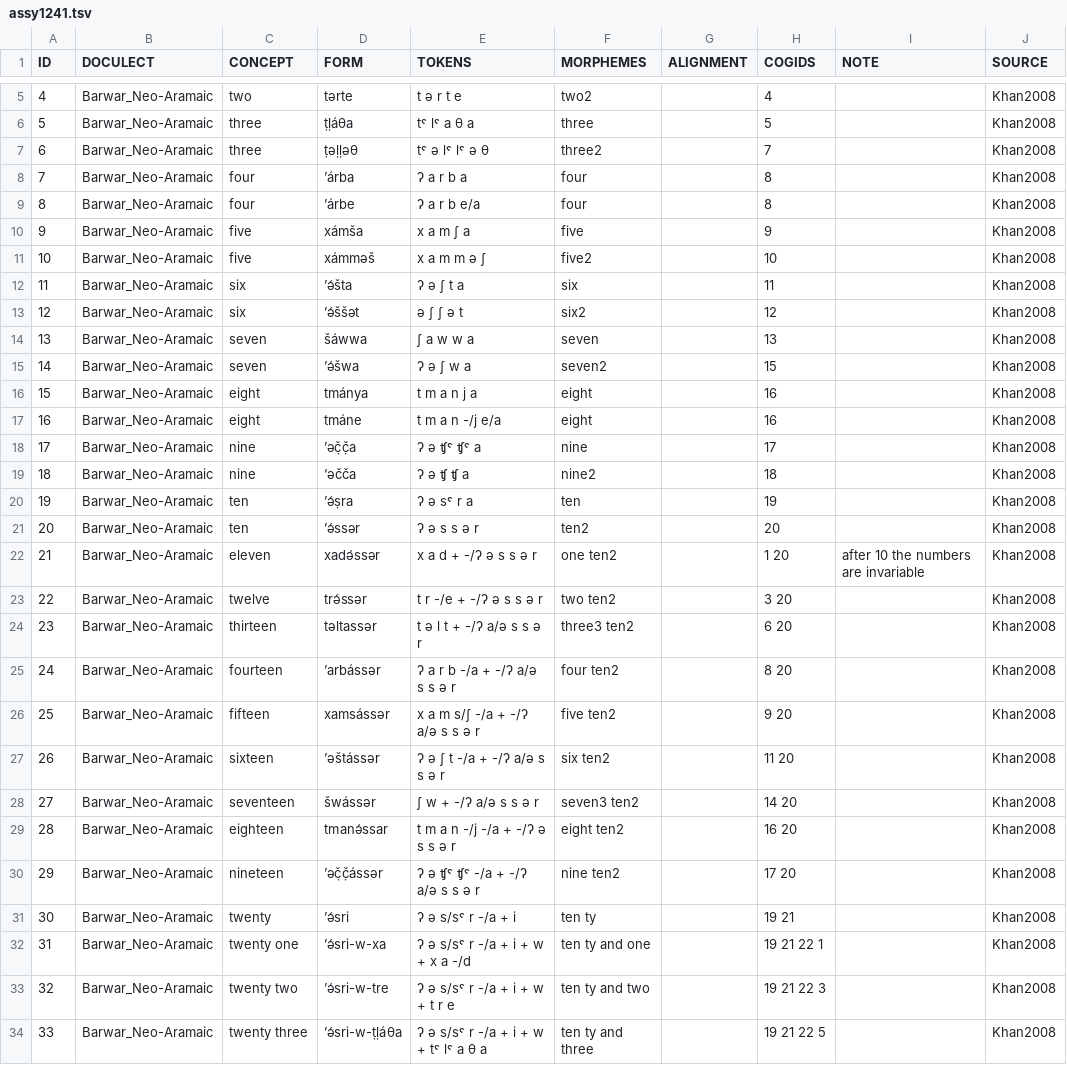
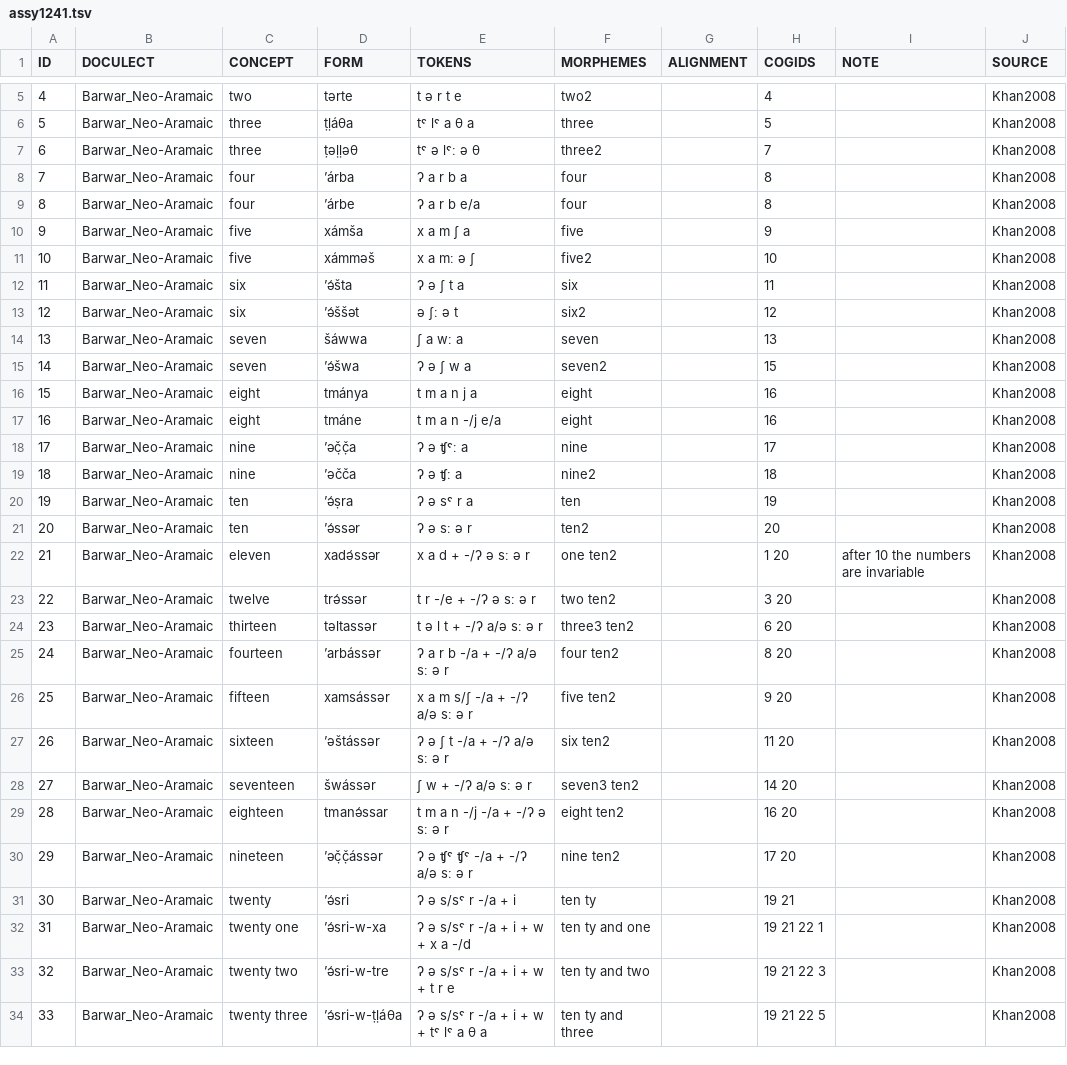
Before and after one commit to numeralbank/cosinus, a TSV file: raw/done/assy1241.tsv, drawn as a sheet; only a part is shown, gaps mark what is left out; the diff covers the shown part only.

Commit message:
changed repeating consonant with IPA notation

```diff
--- a/raw/done/assy1241.tsv
+++ b/raw/done/assy1241.tsv
@@ -6,3 +6,3 @@ ID	DOCULECT	CONCEPT	FORM	TOKENS	MORPHEMES	ALIGNMENT	COGIDS	NOTE	SOURCE
 5	Barwar_Neo-Aramaic	three	ṭḷáθa	tˤ lˤ a θ a	three		5		Khan2008
-6	Barwar_Neo-Aramaic	three	ṭǝḷḷǝθ	tˤ ǝ lˤ lˤ ǝ θ	three2		7		Khan2008
+6	Barwar_Neo-Aramaic	three	ṭǝḷḷǝθ	tˤ ǝ lˤː ǝ θ	three2		7		Khan2008
 7	Barwar_Neo-Aramaic	four	’árba	ʔ a r b a	four		8		Khan2008
@@ -10,6 +10,6 @@ ID	DOCULECT	CONCEPT	FORM	TOKENS	MORPHEMES	ALIGNMENT	COGIDS	NOTE	SOURCE
 9	Barwar_Neo-Aramaic	five	xámša	x a m ʃ a	five		9		Khan2008
-10	Barwar_Neo-Aramaic	five	xámmǝš	x a m m ǝ ʃ	five2		10		Khan2008
+10	Barwar_Neo-Aramaic	five	xámmǝš	x a mː ǝ ʃ	five2		10		Khan2008
 11	Barwar_Neo-Aramaic	six	’ǝ́šta	ʔ ǝ ʃ t a	six		11		Khan2008
-12	Barwar_Neo-Aramaic	six	’ǝ́ššǝt	ǝ ʃ ʃ ǝ t	six2		12		Khan2008
-13	Barwar_Neo-Aramaic	seven	šáwwa	ʃ a w w a	seven		13		Khan2008
+12	Barwar_Neo-Aramaic	six	’ǝ́ššǝt	ǝ ʃː ǝ t	six2		12		Khan2008
+13	Barwar_Neo-Aramaic	seven	šáwwa	ʃ a wː a	seven		13		Khan2008
 14	Barwar_Neo-Aramaic	seven	’ǝ́šwa	ʔ ǝ ʃ w a	seven2		15		Khan2008
@@ -17,15 +17,15 @@ ID	DOCULECT	CONCEPT	FORM	TOKENS	MORPHEMES	ALIGNMENT	COGIDS	NOTE	SOURCE
 16	Barwar_Neo-Aramaic	eight	tmáne	t m a n -/j e/a	eight		16		Khan2008
-17	Barwar_Neo-Aramaic	nine	’ǝč̣č̣a	ʔ ǝ ʧˤ ʧˤ a	nine		17		Khan2008
-18	Barwar_Neo-Aramaic	nine	’ǝčča	ʔ ǝ ʧ ʧ a	nine2		18		Khan2008
+17	Barwar_Neo-Aramaic	nine	’ǝč̣č̣a	ʔ ǝ ʧˤː a	nine		17		Khan2008
+18	Barwar_Neo-Aramaic	nine	’ǝčča	ʔ ǝ ʧː a	nine2		18		Khan2008
 19	Barwar_Neo-Aramaic	ten	’ǝ́ṣra	ʔ ǝ sˤ r a	ten		19		Khan2008
-20	Barwar_Neo-Aramaic	ten	’ǝ́ssǝr	ʔ ǝ s s ǝ r	ten2		20		Khan2008
-21	Barwar_Neo-Aramaic	eleven	xadǝ́ssǝr	x a d + -/ʔ ǝ s s ǝ r	one ten2		1 20	after 10 the numbers are invariable	Khan2008
-22	Barwar_Neo-Aramaic	twelve	trǝ́ssǝr	t r -/e + -/ʔ ǝ s s ǝ r	two ten2		3 20		Khan2008
-23	Barwar_Neo-Aramaic	thirteen	tǝltassǝr	t ǝ l t + -/ʔ a/ǝ s s ǝ r	three3 ten2		6 20		Khan2008
-24	Barwar_Neo-Aramaic	fourteen	’arbássǝr	ʔ a r b -/a + -/ʔ a/ǝ s s ǝ r	four ten2		8 20		Khan2008
-25	Barwar_Neo-Aramaic	fifteen	xamsássǝr	x a m s/ʃ -/a + -/ʔ a/ǝ s s ǝ r	five ten2		9 20		Khan2008
-26	Barwar_Neo-Aramaic	sixteen	’ǝštássǝr	ʔ ǝ ʃ t -/a + -/ʔ a/ǝ s s ǝ r	six ten2		11 20		Khan2008
-27	Barwar_Neo-Aramaic	seventeen	šwássǝr	ʃ w + -/ʔ a/ǝ s s ǝ r	seven3 ten2		14 20		Khan2008
-28	Barwar_Neo-Aramaic	eighteen	tmanǝ́ssar	t m a n -/j -/a + -/ʔ ǝ s s ǝ r	eight ten2		16 20		Khan2008
-29	Barwar_Neo-Aramaic	nineteen	’ǝč̣č̣ássǝr	ʔ ǝ ʧˤ ʧˤ -/a + -/ʔ a/ǝ s s ǝ r	nine ten2		17 20		Khan2008
+20	Barwar_Neo-Aramaic	ten	’ǝ́ssǝr	ʔ ǝ sː ǝ r	ten2		20		Khan2008
+21	Barwar_Neo-Aramaic	eleven	xadǝ́ssǝr	x a d + -/ʔ ǝ sː ǝ r	one ten2		1 20	after 10 the numbers are invariable	Khan2008
+22	Barwar_Neo-Aramaic	twelve	trǝ́ssǝr	t r -/e + -/ʔ ǝ sː ǝ r	two ten2		3 20		Khan2008
+23	Barwar_Neo-Aramaic	thirteen	tǝltassǝr	t ǝ l t + -/ʔ a/ǝ sː ǝ r	three3 ten2		6 20		Khan2008
+24	Barwar_Neo-Aramaic	fourteen	’arbássǝr	ʔ a r b -/a + -/ʔ a/ǝ sː ǝ r	four ten2		8 20		Khan2008
+25	Barwar_Neo-Aramaic	fifteen	xamsássǝr	x a m s/ʃ -/a + -/ʔ a/ǝ sː ǝ r	five ten2		9 20		Khan2008
+26	Barwar_Neo-Aramaic	sixteen	’ǝštássǝr	ʔ ǝ ʃ t -/a + -/ʔ a/ǝ sː ǝ r	six ten2		11 20		Khan2008
+27	Barwar_Neo-Aramaic	seventeen	šwássǝr	ʃ w + -/ʔ a/ǝ sː ǝ r	seven3 ten2		14 20		Khan2008
+28	Barwar_Neo-Aramaic	eighteen	tmanǝ́ssar	t m a n -/j -/a + -/ʔ ǝ sː ǝ r	eight ten2		16 20		Khan2008
+29	Barwar_Neo-Aramaic	nineteen	’ǝč̣č̣ássǝr	ʔ ǝ ʧˤ ʧˤ -/a + -/ʔ a/ǝ sː ǝ r	nine ten2		17 20		Khan2008
 30	Barwar_Neo-Aramaic	twenty	’ǝ́sri	ʔ ǝ s/sˤ r -/a + i	ten ty		19 21		Khan2008
```
Also changed, not shown: 32 edited cells elsewhere in this file.
